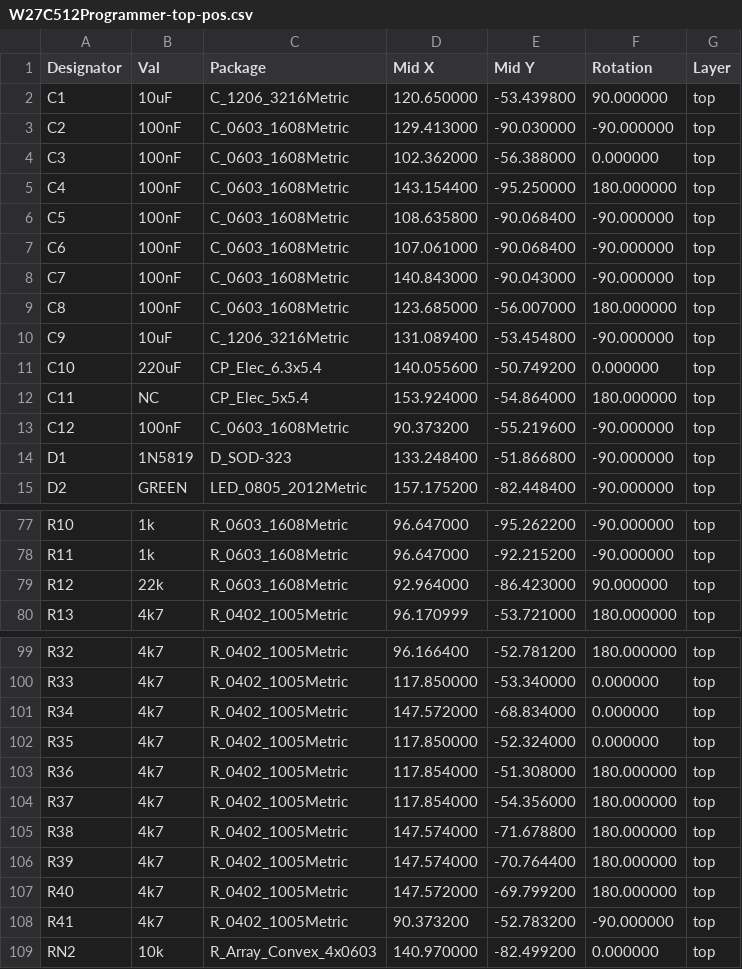
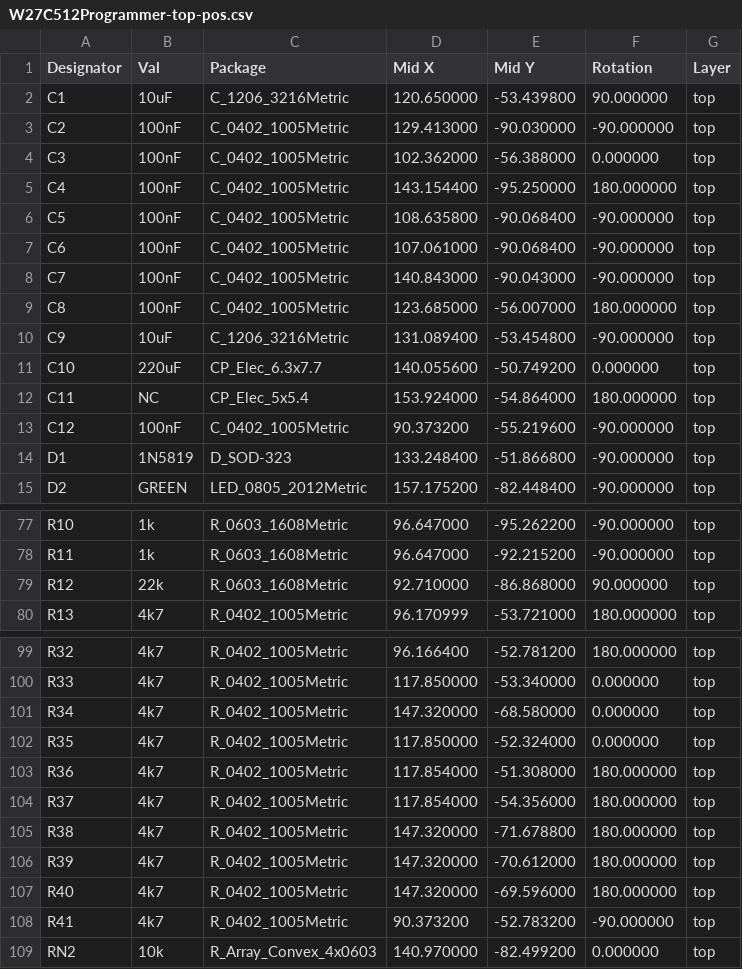
Before and after one commit to AndersBNielsen/Relatively-Universal-ROM-Programmer, a CSV file: hardware/rev2/W27C512Programmer-top-pos.csv, drawn as a sheet; only a part is shown, gaps mark what is left out.

```diff
--- a/hardware/rev2/W27C512Programmer-top-pos.csv
+++ b/hardware/rev2/W27C512Programmer-top-pos.csv
@@ -2,13 +2,13 @@ Designator,Val,Package,Mid X,Mid Y,Rotation,Layer
 "C1","10uF","C_1206_3216Metric",120.650000,-53.439800,90.000000,top
-"C2","100nF","C_0603_1608Metric",129.413000,-90.030000,-90.000000,top
-"C3","100nF","C_0603_1608Metric",102.362000,-56.388000,0.000000,top
-"C4","100nF","C_0603_1608Metric",143.154400,-95.250000,180.000000,top
-"C5","100nF","C_0603_1608Metric",108.635800,-90.068400,-90.000000,top
-"C6","100nF","C_0603_1608Metric",107.061000,-90.068400,-90.000000,top
-"C7","100nF","C_0603_1608Metric",140.843000,-90.043000,-90.000000,top
-"C8","100nF","C_0603_1608Metric",123.685000,-56.007000,180.000000,top
+"C2","100nF","C_0402_1005Metric",129.413000,-90.030000,-90.000000,top
+"C3","100nF","C_0402_1005Metric",102.362000,-56.388000,0.000000,top
+"C4","100nF","C_0402_1005Metric",143.154400,-95.250000,180.000000,top
+"C5","100nF","C_0402_1005Metric",108.635800,-90.068400,-90.000000,top
+"C6","100nF","C_0402_1005Metric",107.061000,-90.068400,-90.000000,top
+"C7","100nF","C_0402_1005Metric",140.843000,-90.043000,-90.000000,top
+"C8","100nF","C_0402_1005Metric",123.685000,-56.007000,180.000000,top
 "C9","10uF","C_1206_3216Metric",131.089400,-53.454800,-90.000000,top
-"C10","220uF","CP_Elec_6.3x5.4",140.055600,-50.749200,0.000000,top
+"C10","220uF","CP_Elec_6.3x7.7",140.055600,-50.749200,0.000000,top
 "C11","NC","CP_Elec_5x5.4",153.924000,-54.864000,180.000000,top
-"C12","100nF","C_0603_1608Metric",90.373200,-55.219600,-90.000000,top
+"C12","100nF","C_0402_1005Metric",90.373200,-55.219600,-90.000000,top
 "D1","1N5819","D_SOD-323",133.248400,-51.866800,-90.000000,top
@@ -78,3 +78,3 @@ Designator,Val,Package,Mid X,Mid Y,Rotation,Layer
 "R11","1k","R_0603_1608Metric",96.647000,-92.215200,-90.000000,top
-"R12","22k","R_0603_1608Metric",92.964000,-86.423000,90.000000,top
+"R12","22k","R_0603_1608Metric",92.710000,-86.868000,90.000000,top
 "R13","4k7","R_0402_1005Metric",96.170999,-53.721000,180.000000,top
@@ -100,3 +100,3 @@ Designator,Val,Package,Mid X,Mid Y,Rotation,Layer
 "R33","4k7","R_0402_1005Metric",117.850000,-53.340000,0.000000,top
-"R34","4k7","R_0402_1005Metric",147.572000,-68.834000,0.000000,top
+"R34","4k7","R_0402_1005Metric",147.320000,-68.580000,0.000000,top
 "R35","4k7","R_0402_1005Metric",117.850000,-52.324000,0.000000,top
@@ -104,5 +104,5 @@ Designator,Val,Package,Mid X,Mid Y,Rotation,Layer
 "R37","4k7","R_0402_1005Metric",117.854000,-54.356000,180.000000,top
-"R38","4k7","R_0402_1005Metric",147.574000,-71.678800,180.000000,top
-"R39","4k7","R_0402_1005Metric",147.574000,-70.764400,180.000000,top
-"R40","4k7","R_0402_1005Metric",147.572000,-69.799200,180.000000,top
+"R38","4k7","R_0402_1005Metric",147.320000,-71.678800,180.000000,top
+"R39","4k7","R_0402_1005Metric",147.320000,-70.612000,180.000000,top
+"R40","4k7","R_0402_1005Metric",147.320000,-69.596000,180.000000,top
 "R41","4k7","R_0402_1005Metric",90.373200,-52.783200,-90.000000,top
```
Also changed, not shown: hardware/rev2/W27C512Programmerbom.csv, 10 other files.
